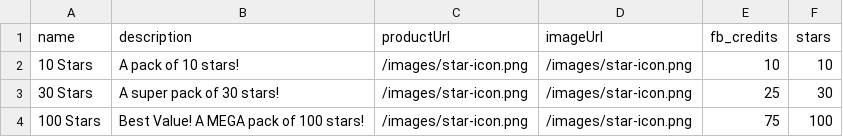
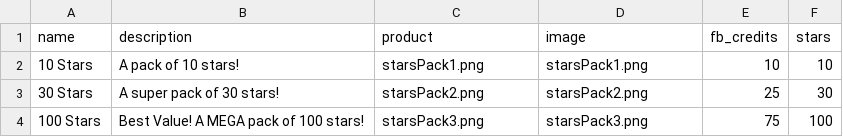
Before and after one commit to Monstrous/wikikudos-gem, a CSV file: db/seeddata/purchase.csv, drawn as a sheet.

Commit message:
purchase related content add & change to csv

```diff
--- a/db/seeddata/purchase.csv
+++ b/db/seeddata/purchase.csv
@@ -1,4 +1,4 @@
-name,description,productUrl,imageUrl,fb_credits,stars
-10 Stars,"A pack of 10 stars!","/images/star-icon.png","/images/star-icon.png",10,10
-30 Stars,"A super pack of 30 stars!","/images/star-icon.png","/images/star-icon.png",25,30
-100 Stars,"Best Value! A MEGA pack of 100 stars!","/images/star-icon.png","/images/star-icon.png",75,100
+name,description,product,image,fb_credits,stars
+10 Stars,"A pack of 10 stars!","starsPack1.png","starsPack1.png",10,10
+30 Stars,"A super pack of 30 stars!","starsPack2.png","starsPack2.png",25,30
+100 Stars,"Best Value! A MEGA pack of 100 stars!","starsPack3.png","starsPack3.png",75,100
```
Also changed, not shown: 5 other files.
